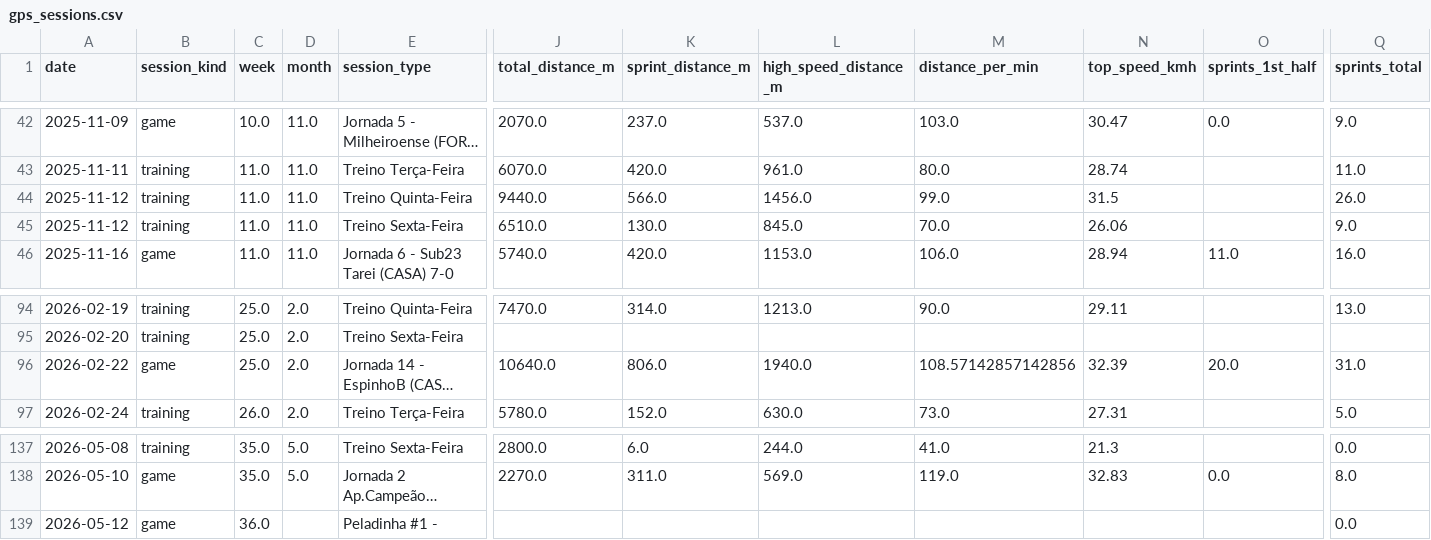
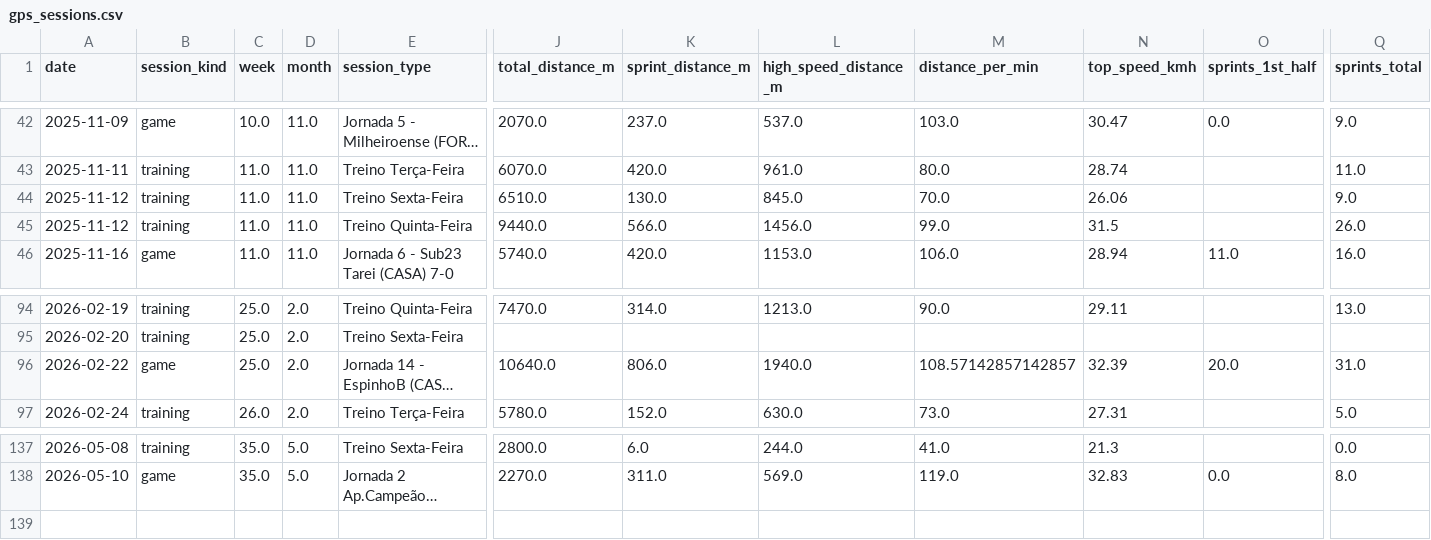
Before and after one commit to DuarteLopes99/Football-Stats-Data, a CSV file: data/gps/gps_sessions.csv, drawn as a sheet; only a part is shown, gaps mark what is left out; long unchanged cells end in …; removed rows and columns are numbered as before the commit, all else as after; rows hold the shown columns only; the diff names each change by its address in the sheet, - before the commit and + after, or states it on an @@ line.

```diff
--- a/data/gps/gps_sessions.csv
+++ b/data/gps/gps_sessions.csv
@@ row 45 moved to row 44: 2025-11-12 @@
-M96 (distance_per_min): 108.57142857142856
+M96 (distance_per_min): 108.57142857142857
-row 139: 2026-05-12 | game | 36.0 |  | Peladinha #1 - |  |  |  |  |  |  | 0.0
```
Also changed, not shown: 26 other files.
